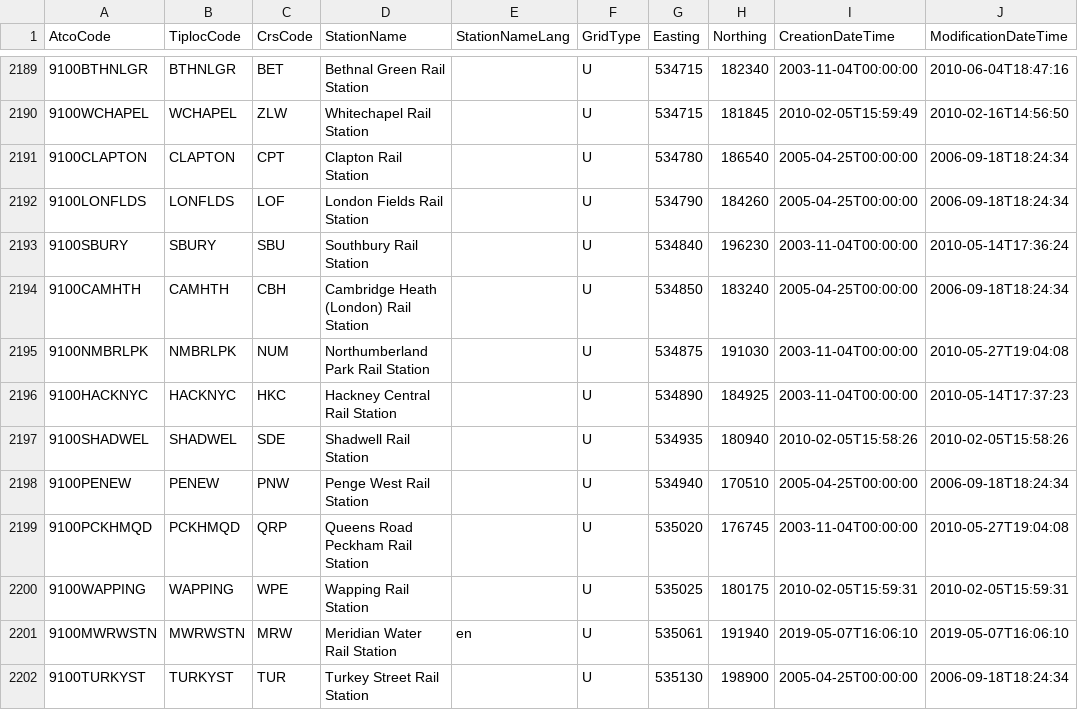
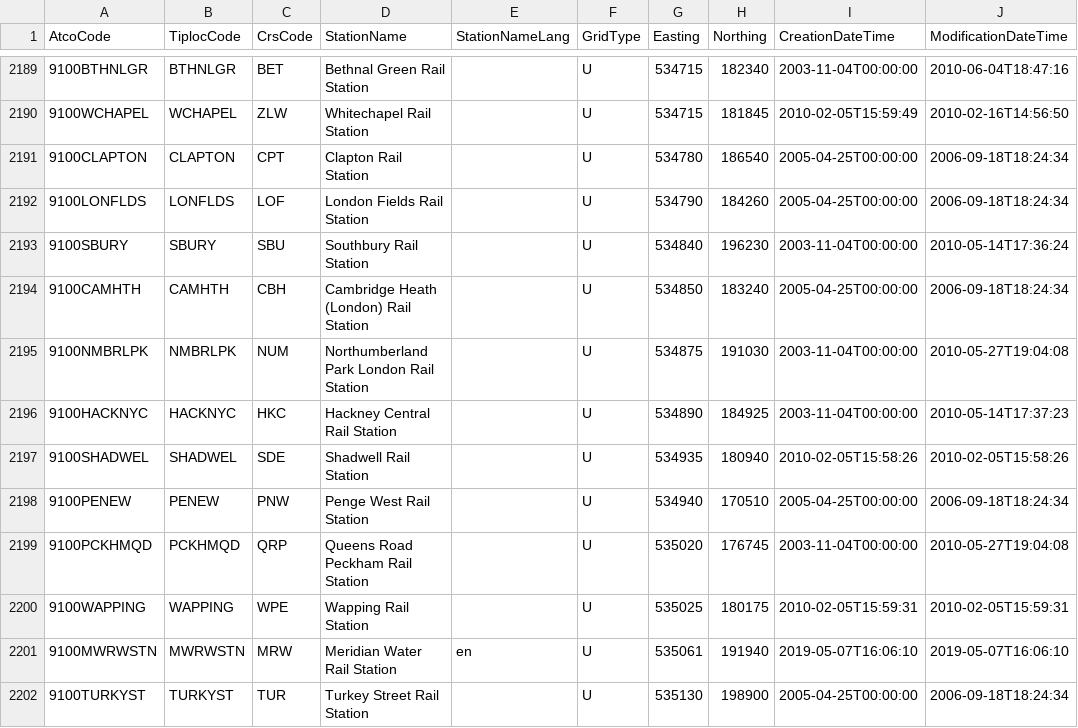
Before and after one commit to azaka01/Huxley2, a CSV file: naptan_rail_references.csv, drawn as a sheet; only a part is shown, gaps mark what is left out; the diff names each change by its address in the sheet, - before the commit and + after, or states it on an @@ line.

Commit message:
update name for NUM

```diff
--- a/naptan_rail_references.csv
+++ b/naptan_rail_references.csv
-D2195 (StationName): Northumberland Park Rail Station
+D2195 (StationName): Northumberland Park London Rail Station
```
